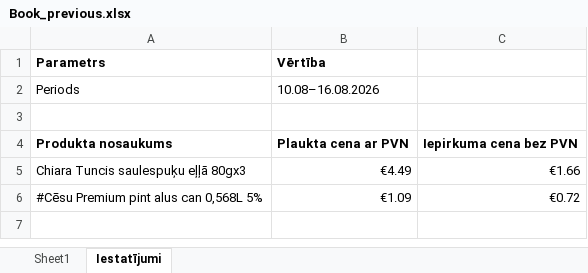
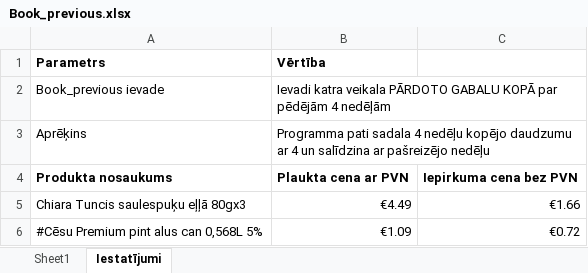
Before and after one commit to denissstrogonovs-ai/python, an Excel workbook: Book_previous.xlsx, sheet Iestatījumi, drawn as a sheet; values as stored, in another font and other column widths than the file's, no borders; removed rows and columns are numbered as before the commit, all else as after; the diff names each change by its address in the sheet, - before the commit and + after, or states it on an @@ line.

```diff
--- a/Book_previous.xlsx (sheet Iestatījumi)
+++ b/Book_previous.xlsx (sheet Iestatījumi)
-row 2: Periods | 10.08–16.08.2026
-row 2: (empty)
+row 2: Book_previous ievade | Ievadi katra veikala PĀRDOTO GABALU KOPĀ par pēdējām 4 nedēļām
+row 3: Aprēķins | Programma pati sadala 4 nedēļu kopējo daudzumu ar 4 un salīdzina ar pašreizējo nedēļu
```
Also changed, not shown: sheet Sheet1, Book_current.xlsx, 9 other files.
